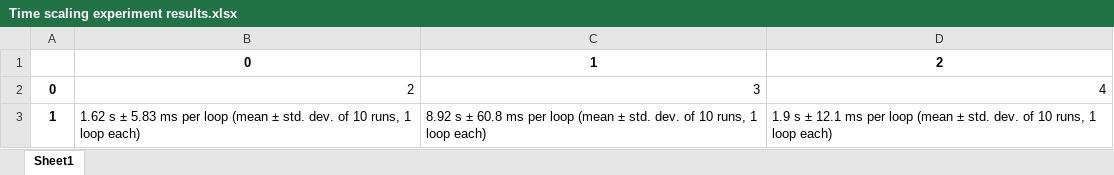
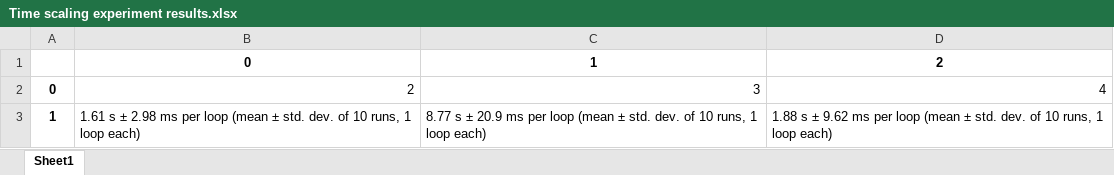
Before and after one commit to AMISTAD-lab/bias-in-data-source, an Excel workbook: Remote experiments/Time scaling experiment results.xlsx, sheet Sheet1, drawn as a sheet; values as stored, in another font and other column widths than the file's, no borders; the diff names each change by its address in the sheet, - before the commit and + after, or states it on an @@ line.

```diff
--- a/Remote experiments/Time scaling experiment results.xlsx (sheet Sheet1)
+++ b/Remote experiments/Time scaling experiment results.xlsx (sheet Sheet1)
-B3: 1.62 s ± 5.83 ms per…
+B3: 1.61 s ± 2.98 ms per…
-C3: 8.92 s ± 60.8 ms per…
+C3: 8.77 s ± 20.9 ms per…
-D3: 1.9 s ± 12.1 ms per…
+D3: 1.88 s ± 9.62 ms per…
```
Also changed, not shown: 2 other files.
